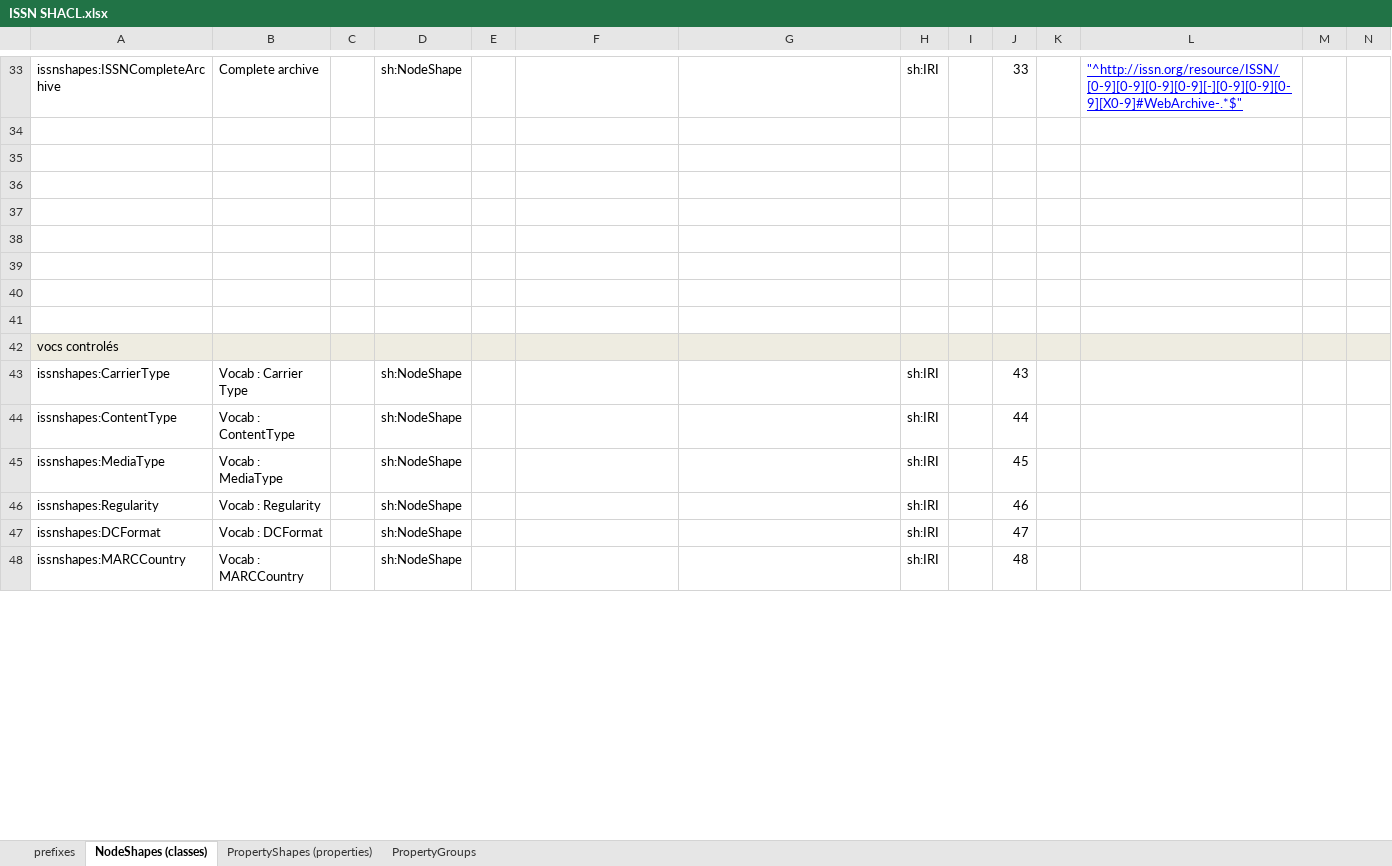
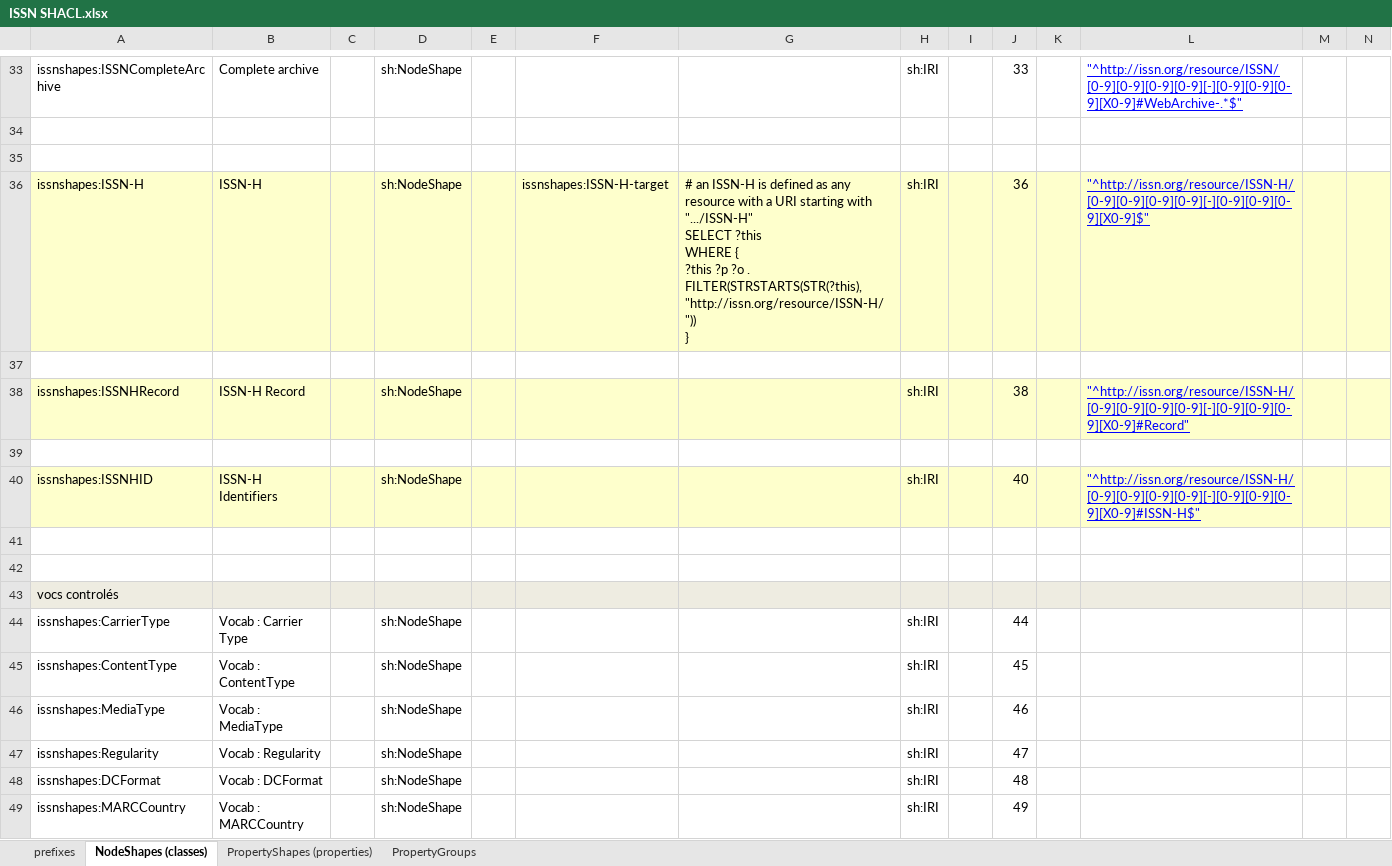
Before and after one commit to dedesite/issn-jsonld-context, an Excel workbook: shacl/ISSN SHACL.xlsx, sheet NodeShapes (classes), drawn as a sheet; only a part is shown, gaps mark what is left out; values as stored, in another font and other column widths than the file's, no borders; removed rows and columns are numbered as before the commit, all else as after; rows hold the shown columns only; ↵ is a line break in a cell; the diff covers the shown part only; the diff names each change by its address in the sheet, - before the commit and + after, or states it on an @@ line.

```diff
--- a/shacl/ISSN SHACL.xlsx (sheet NodeShapes (classes))
+++ b/shacl/ISSN SHACL.xlsx (sheet NodeShapes (classes))
+row 36: issnshapes:ISSN-H | ISSN-H |  | sh:NodeShape |  | issnshapes:ISSN-H-target | # an ISSN-H is defined as any resource with a URI starting with ".../ISSN-H" ↵ SELECT ?this ↵ WHERE { ↵ ?this ?p ?o . ↵ FILTER(STRSTARTS(STR(?this), "http://issn.org/resource/ISSN-H/")) ↵ } | sh:IRI |  | 36 |  | "^http://issn.org/resource/ISSN-H/[0-9][0-9][0-9][0-9][-][0-9][0-9][0-9][X0-9]$"
+row 38: issnshapes:ISSNHRecord | ISSN-H Record |  | sh:NodeShape |  |  |  | sh:IRI |  | 38 |  | "^http://issn.org/resource/ISSN-H/[0-9][0-9][0-9][0-9][-][0-9][0-9][0-9][X0-9]#Record"
-row 40: (empty)
+row 40: issnshapes:ISSNHID | ISSN-H Identifiers |  | sh:NodeShape |  |  |  | sh:IRI |  | 40 |  | "^http://issn.org/resource/ISSN-H/[0-9][0-9][0-9][0-9][-][0-9][0-9][0-9][X0-9]#ISSN-H$"
-A40:N40 fill: none
+A40:N40 fill: #FEFFCC
-row 39: (empty)
-J44: 43
+J44: 44
-J45: 44
+J45: 45
-J46: 45
+J46: 46
-J47: 46
+J47: 47
-J48: 47
+J48: 48
-J49: 48
+J49: 49
```
Also changed, not shown: 3 added rows, 13 edited cells and cell formats elsewhere in this sheet, sheet PropertyShapes (properties), sheet prefixes, 2 other files.
